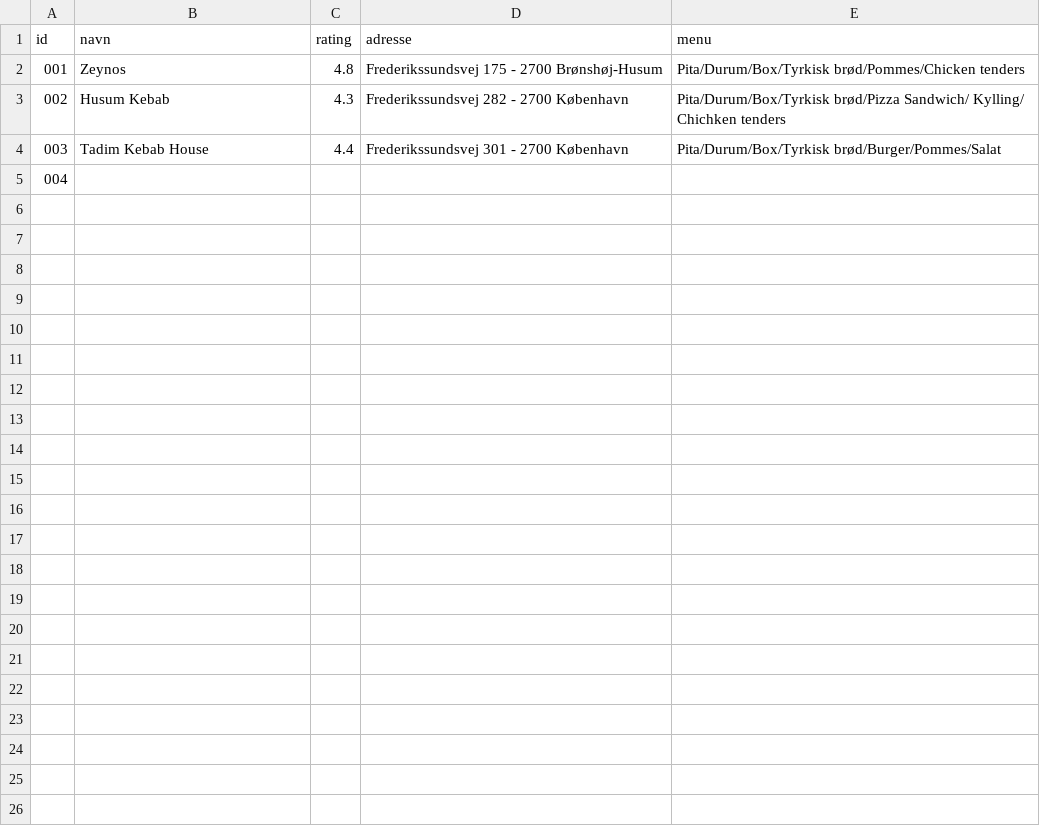
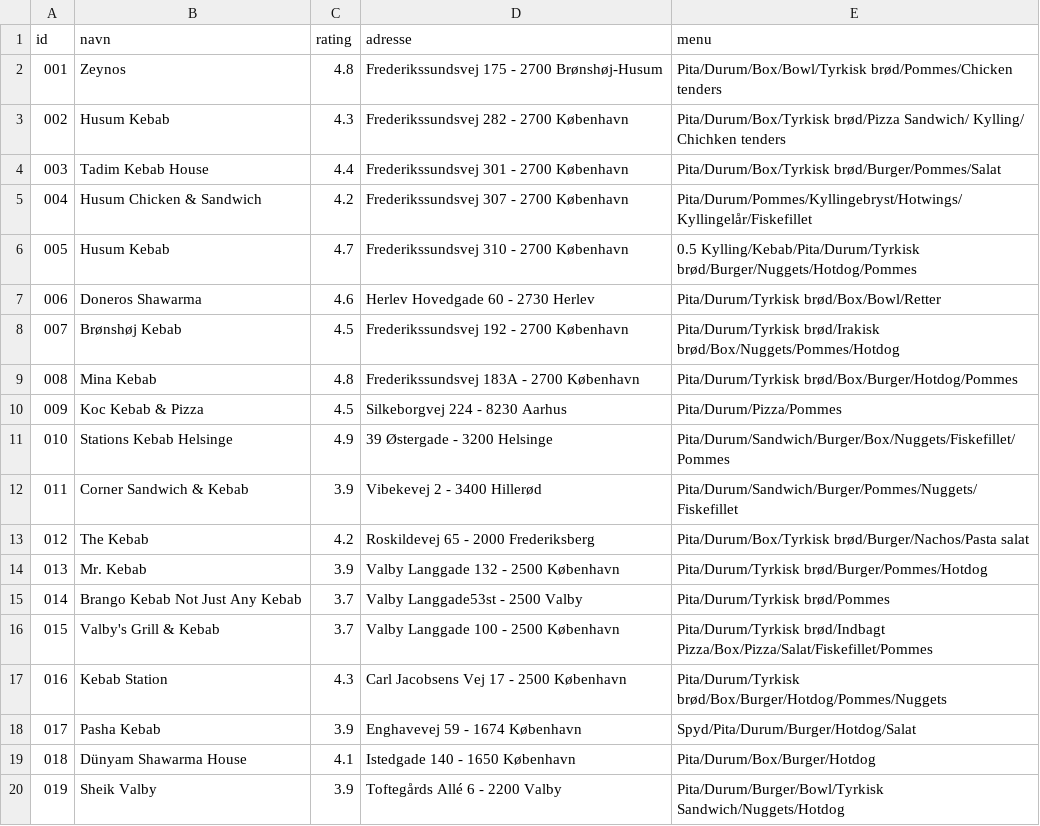
Before and after one commit to NikolajK1405/DIS, a CSV file: Kebab.csv, drawn as a sheet; only a part is shown; the diff covers the shown part only.

Commit message:
Næsten færdig CSV

```diff
--- a/Kebab.csv
+++ b/Kebab.csv
@@ -1,5 +1,20 @@
 id,navn,rating, adresse,menu
-001,Zeynos,4.8,Frederikssundsvej 175 - 2700 Brønshøj-Husum,Pita/Durum/Box/Tyrkisk brød/Pommes/Chicken tenders
+001,Zeynos,4.8,Frederikssundsvej 175 - 2700 Brønshøj-Husum,Pita/Durum/Box/Bowl/Tyrkisk brød/Pommes/Chicken tenders
 002,Husum Kebab,4.3,Frederikssundsvej 282 - 2700 København,Pita/Durum/Box/Tyrkisk brød/Pizza Sandwich/ Kylling/ Chichken tenders
 003,Tadim Kebab House,4.4,Frederikssundsvej 301 - 2700 København,Pita/Durum/Box/Tyrkisk brød/Burger/Pommes/Salat
-004,
+004,Husum Chicken & Sandwich, 4.2, Frederikssundsvej 307 - 2700 København, Pita/Durum/Pommes/Kyllingebryst/Hotwings/ Kyllingelår/Fiskefillet
+005,Husum Kebab, 4.7, Frederikssundsvej 310 - 2700 København, 0.5 Kylling/Kebab/Pita/Durum/Tyrkisk brød/Burger/Nuggets/Hotdog/Pommes
+006,Doneros Shawarma,4.6,Herlev Hovedgade 60 - 2730 Herlev, Pita/Durum/Tyrkisk brød/Box/Bowl/Retter
+007,Brønshøj Kebab,4.5,Frederikssundsvej 192 - 2700 København,Pita/Durum/Tyrkisk brød/Irakisk brød/Box/Nuggets/Pommes/Hotdog
+008,Mina Kebab, 4.8,Frederikssundsvej 183A - 2700 København, Pita/Durum/Tyrkisk brød/Box/Burger/Hotdog/Pommes
+009,Koc Kebab & Pizza, 4.5,Silkeborgvej 224 - 8230 Aarhus, Pita/Durum/Pizza/Pommes
+010,Stations Kebab Helsinge, 4.9,39 Østergade - 3200 Helsinge,Pita/Durum/Sandwich/Burger/Box/Nuggets/Fiskefillet/Pommes
+011,Corner Sandwich & Kebab, 3.9,Vibekevej 2 - 3400 Hillerød,Pita/Durum/Sandwich/Burger/Pommes/Nuggets/Fiskefillet
+012,The Kebab,4.2,Roskildevej 65 - 2000 Frederiksberg,Pita/Durum/Box/Tyrkisk brød/Burger/Nachos/Pasta salat
+013,Mr. Kebab,3.9,Valby Langgade 132 - 2500 København,Pita/Durum/Tyrkisk brød/Burger/Pommes/Hotdog
+014,Brango Kebab Not Just Any Kebab,3.7,Valby Langgade53st - 2500 Valby,Pita/Durum/Tyrkisk brød/Pommes
+015,Valby's Grill & Kebab,3.7,Valby Langgade 100 - 2500 København,Pita/Durum/Tyrkisk brød/Indbagt Pizza/Box/Pizza/Salat/Fiskefillet/Pommes
+016,Kebab Station,4.3,Carl Jacobsens Vej 17 - 2500 København,Pita/Durum/Tyrkisk brød/Box/Burger/Hotdog/Pommes/Nuggets
+017,Pasha Kebab,3.9,Enghavevej 59 - 1674 København, Spyd/Pita/Durum/Burger/Hotdog/Salat
+018,Dünyam Shawarma House,4.1,Istedgade 140 - 1650 København,Pita/Durum/Box/Burger/Hotdog
+019,Sheik Valby,3.9,Toftegårds Allé 6 - 2200 Valby,Pita/Durum/Burger/Bowl/Tyrkisk Sandwich/Nuggets/Hotdog
```
Also changed, not shown: 21 added rows elsewhere in this file.
